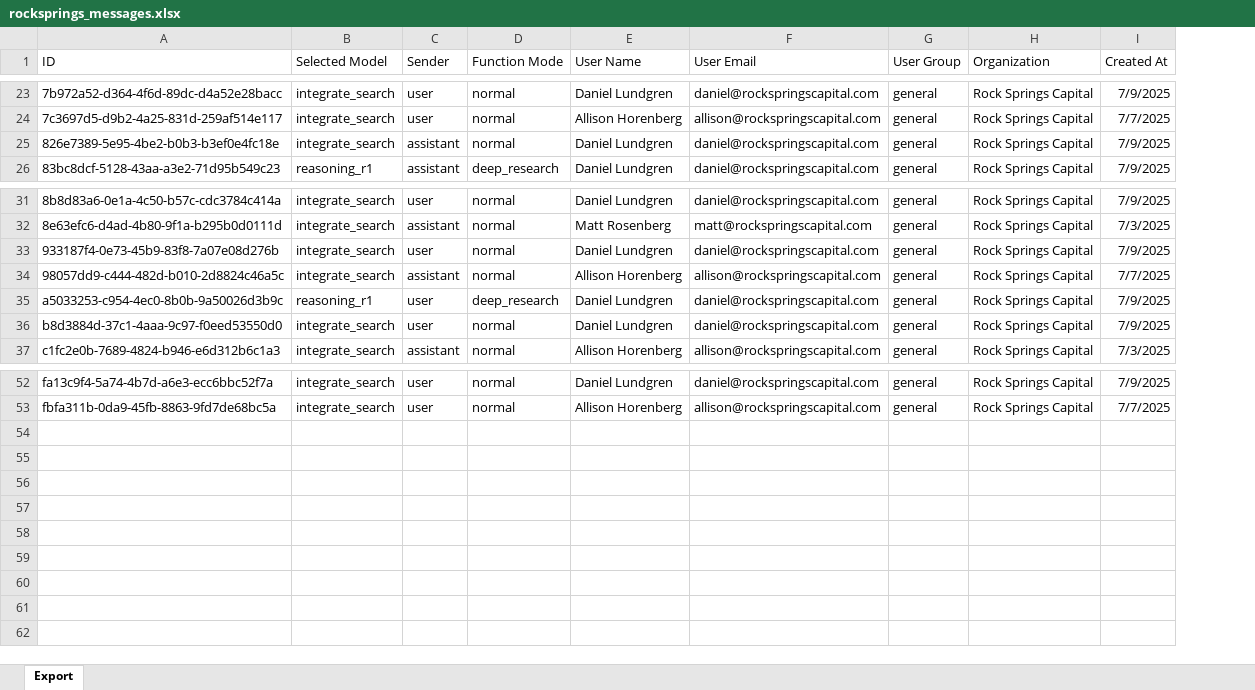
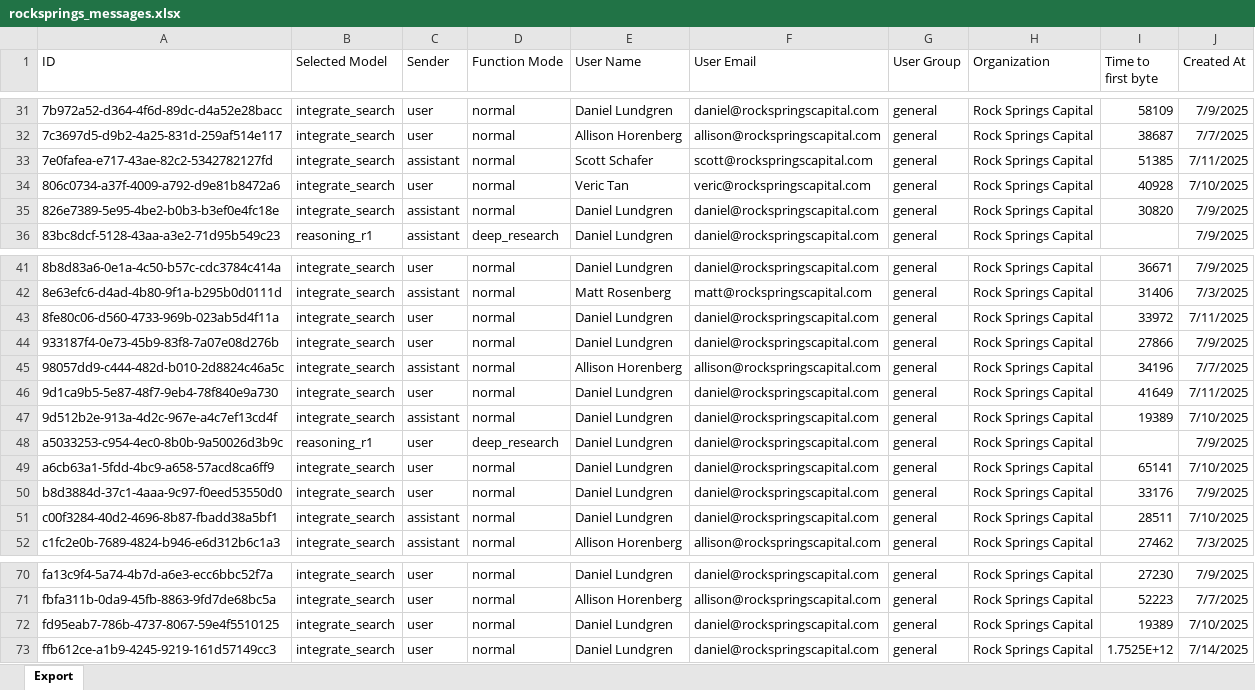
Before and after one commit to ghann670/Streamlit_dashboard, an Excel workbook: rocksprings_messages.xlsx, sheet Export, drawn as a sheet; only a part is shown, gaps mark what is left out; values as stored, in another font and other column widths than the file's, no borders; the diff covers the shown part only; the diff names each change by its address in the sheet, - before the commit and + after, or states it on an @@ line.

```diff
--- a/rocksprings_messages.xlsx (sheet Export)
+++ b/rocksprings_messages.xlsx (sheet Export)
+column I (Time to first byte), rows 31-32: 58109 | 38687; row 35: 30820; rows 41-42: 36671 | 31406; rows 44-45: 27866 | 34196; row 50: 33176; row 52: 27462; rows 70-71: 27230 | 52223
+row 33: 7e0fafea-e717-43ae-82c2-5342782127fd | integrate_search | assistant | normal | Scott Schafer | scott@rockspringscapital.com | general | Rock Springs Capital | 51385 | 7/11/2025
+row 34: 806c0734-a37f-4009-a792-d9e81b8472a6 | integrate_search | user | normal | Veric Tan | veric@rockspringscapital.com | general | Rock Springs Capital | 40928 | 7/10/2025
+row 43: 8fe80c06-d560-4733-969b-023ab5d4f11a | integrate_search | user | normal | Daniel Lundgren | daniel@rockspringscapital.com | general | Rock Springs Capital | 33972 | 7/11/2025
+row 46: 9d1ca9b5-5e87-48f7-9eb4-78f840e9a730 | integrate_search | user | normal | Daniel Lundgren | daniel@rockspringscapital.com | general | Rock Springs Capital | 41649 | 7/11/2025
+row 47: 9d512b2e-913a-4d2c-967e-a4c7ef13cd4f | integrate_search | assistant | normal | Daniel Lundgren | daniel@rockspringscapital.com | general | Rock Springs Capital | 19389 | 7/10/2025
+row 49: a6cb63a1-5fdd-4bc9-a658-57acd8ca6ff9 | integrate_search | user | normal | Daniel Lundgren | daniel@rockspringscapital.com | general | Rock Springs Capital | 65141 | 7/10/2025
+row 51: c00f3284-40d2-4696-8b87-fbadd38a5bf1 | integrate_search | assistant | normal | Daniel Lundgren | daniel@rockspringscapital.com | general | Rock Springs Capital | 28511 | 7/10/2025
+row 72: fd95eab7-786b-4737-8067-59e4f5510125 | integrate_search | user | normal | Daniel Lundgren | daniel@rockspringscapital.com | general | Rock Springs Capital | 19389 | 7/10/2025
+row 73: ffb612ce-a1b9-4245-9219-161d57149cc3 | integrate_search | user | normal | Daniel Lundgren | daniel@rockspringscapital.com | general | Rock Springs Capital | 1.7525E+12 | 7/14/2025
```
Also changed, not shown: 11 added rows elsewhere in this sheet, carret_messages.xlsx, dendur_messages.xlsx, 22 other files.
